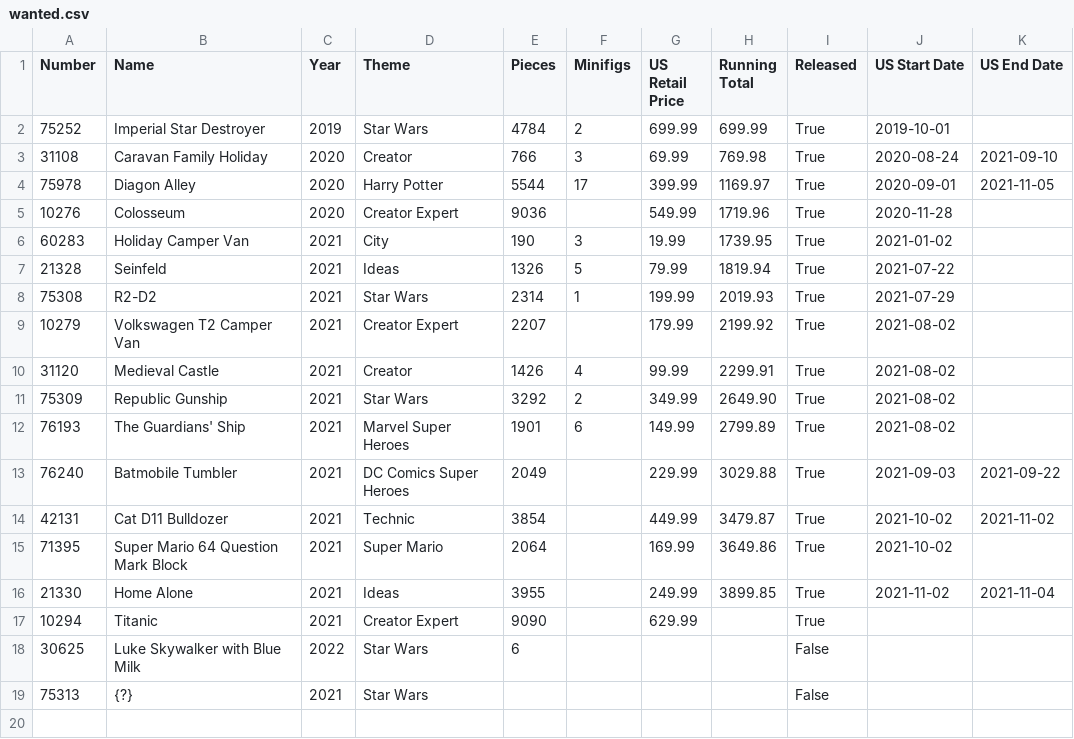
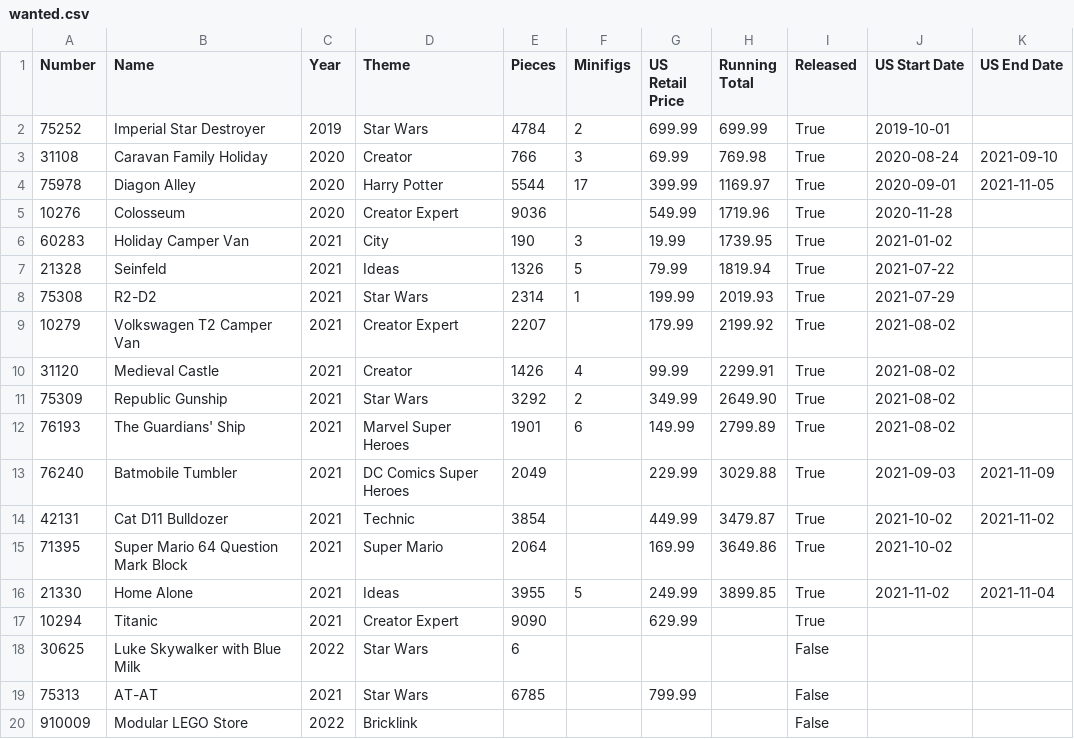
Before and after one commit to schultzy51/brickset, a CSV file: lists/wanted.csv, drawn as a sheet.

```diff
--- a/lists/wanted.csv
+++ b/lists/wanted.csv
@@ -12,8 +12,9 @@ Number,Name,Year,Theme,Pieces,Minifigs,US Retail Price,Running Total,Released,US
 76193,The Guardians' Ship,2021,Marvel Super Heroes,1901,6,149.99,2799.89,True,2021-08-02,
-76240,Batmobile Tumbler,2021,DC Comics Super Heroes,2049,,229.99,3029.88,True,2021-09-03,2021-09-22
+76240,Batmobile Tumbler,2021,DC Comics Super Heroes,2049,,229.99,3029.88,True,2021-09-03,2021-11-09
 42131,Cat D11 Bulldozer,2021,Technic,3854,,449.99,3479.87,True,2021-10-02,2021-11-02
 71395,Super Mario 64 Question Mark Block,2021,Super Mario,2064,,169.99,3649.86,True,2021-10-02,
-21330,Home Alone,2021,Ideas,3955,,249.99,3899.85,True,2021-11-02,2021-11-04
+21330,Home Alone,2021,Ideas,3955,5,249.99,3899.85,True,2021-11-02,2021-11-04
 10294,Titanic,2021,Creator Expert,9090,,629.99,,True,,
 30625,Luke Skywalker with Blue Milk,2022,Star Wars,6,,,,False,,
-75313,{?},2021,Star Wars,,,,,False,,
+75313,AT-AT,2021,Star Wars,6785,,799.99,,False,,
+910009,Modular LEGO Store,2022,Bricklink,,,,,False,,
```
Also changed, not shown: lists/wanted_released.csv, 3 other files.
